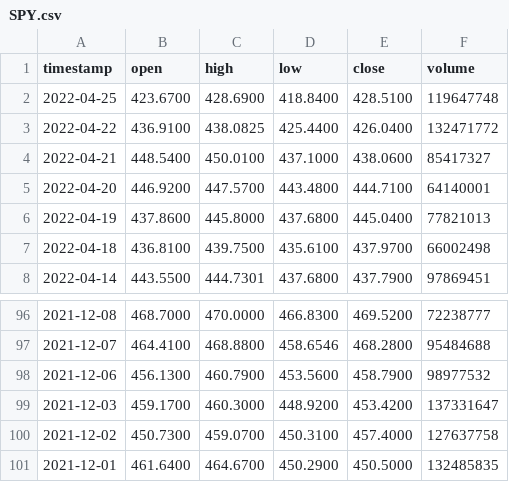
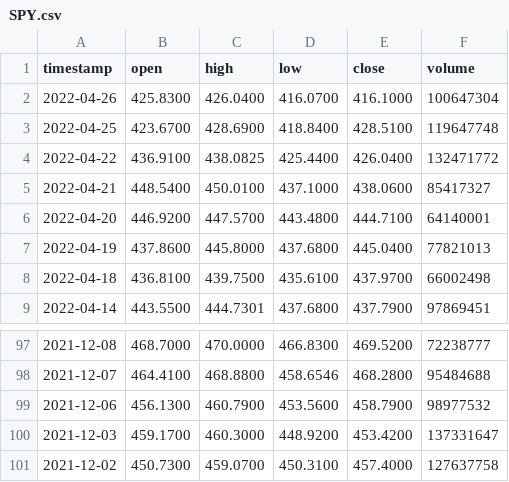
Before and after one commit to WillLangas/BigDataFinalProject, a CSV file: SPY.csv, drawn as a sheet; only a part is shown, gaps mark what is left out; removed rows and columns are numbered as before the commit, all else as after; the diff names each change by its address in the sheet, - before the commit and + after, or states it on an @@ line.

```diff
--- a/SPY.csv
+++ b/SPY.csv
+row 2: 2022-04-26 | 425.8300 | 426.0400 | 416.0700 | 416.1000 | 100647304
-row 101: 2021-12-01 | 461.6400 | 464.6700 | 450.2900 | 450.5000 | 132485835
```
Also changed, not shown: AMD.csv, TSLA.csv, 2 other files.
